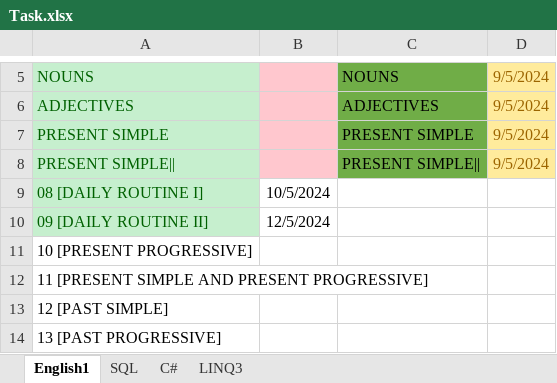
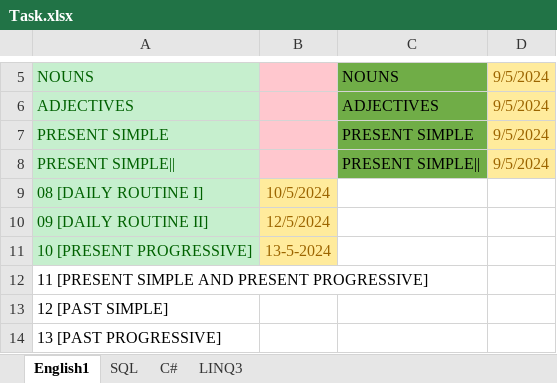
Before and after one commit to Farouk-Ahmed/Task, an Excel workbook: Task.xlsx, sheet English1, drawn as a sheet; only a part is shown, gaps mark what is left out; values as stored, in another font and other column widths than the file's, no borders; the diff names each change by its address in the sheet, - before the commit and + after, or states it on an @@ line.

```diff
--- a/Task.xlsx (sheet English1)
+++ b/Task.xlsx (sheet English1)
-B9:B11 fill: none
+B9:B11 fill: #FFEB9C
-B9:B10 text colour: black
+B9:B10 text colour: #9C6500
@@ A11 fill: none → #C6EFCE, text colour: black → #006100 @@
-B11: (empty)
+B11: 13-5-2024
```
Also changed, not shown: sheet SQL, sheet C#.
